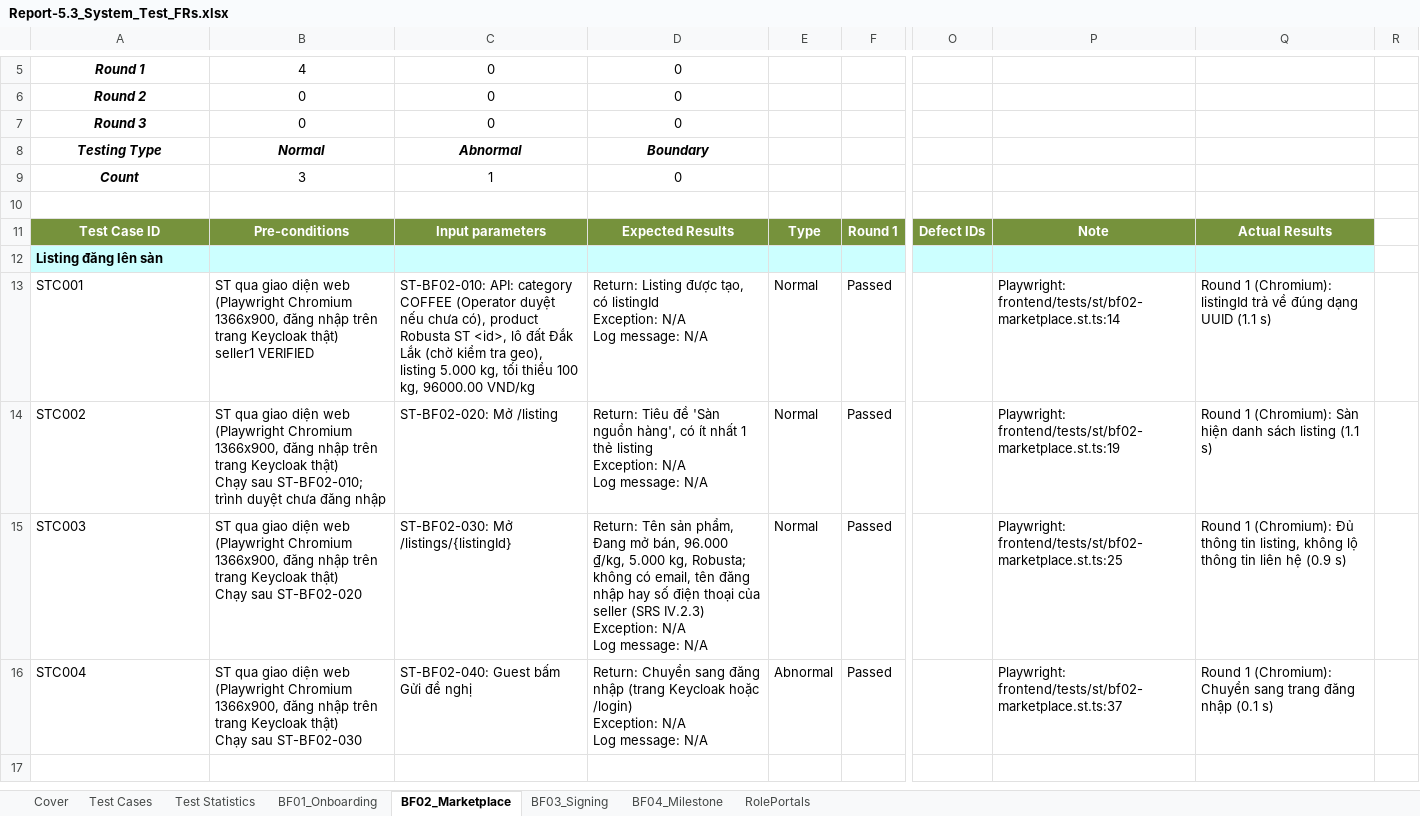
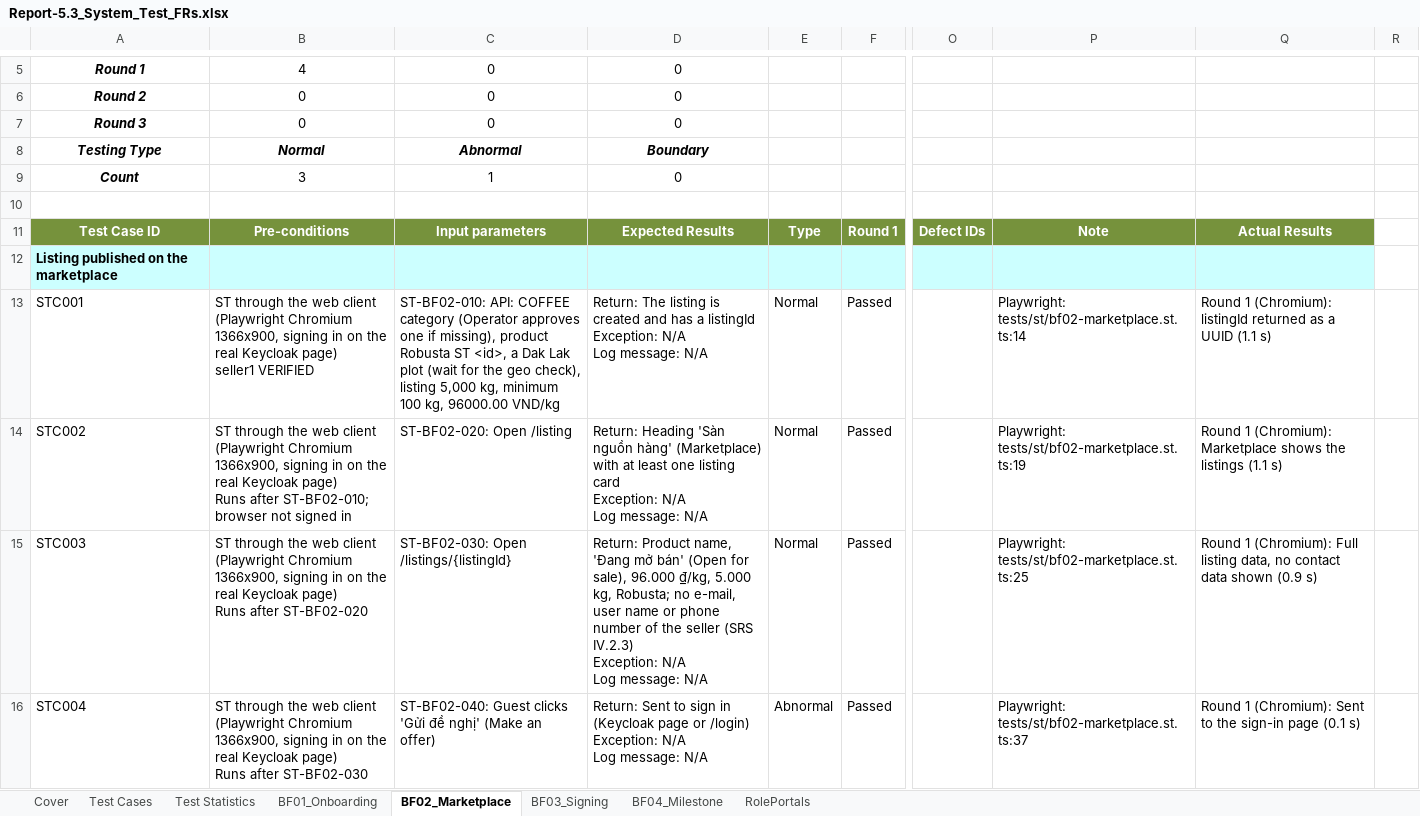
Before and after one commit to redavocado-labs/AgriContract, an Excel workbook: docs/reports/Report-5.3_System_Test_FRs.xlsx, sheet BF02_Marketplace, drawn as a sheet; only a part is shown, gaps mark what is left out; values as stored, in another font and other column widths than the file's, no borders; ↵ is a line break in a cell; the diff names each change by its address in the sheet, - before the commit and + after, or states it on an @@ line.

Commit message:
docs(reports): Report 5.3 in English
Screen labels stay as the web client shows them, with their meaning in brackets. Rows fit their text.

```diff
--- a/docs/reports/Report-5.3_System_Test_FRs.xlsx (sheet BF02_Marketplace)
+++ b/docs/reports/Report-5.3_System_Test_FRs.xlsx (sheet BF02_Marketplace)
-A12: Listing đăng lên sàn
+A12: Listing published on the marketplace
-B13: ST qua giao diện web (Playwright Chromium 1366x900, đăng nhập trên trang Keycloak thật) ↵ seller1 VERIFIED
+B13: ST through the web client (Playwright Chromium 1366x900, signing in on the real Keycloak page) ↵ seller1 VERIFIED
-C13: ST-BF02-010: API: category COFFEE (Operator duyệt nếu chưa có), product Robusta ST <id>, lô đất Đắk Lắk (chờ kiểm tra geo), listing 5.000 kg, tối thiểu 100 kg,…
+C13: ST-BF02-010: API: COFFEE category (Operator approves one if missing), product Robusta ST <id>, a Dak Lak plot (wait for the geo check), listing 5,000 kg, minimum 100 kg,…
-D13: Return: Listing được tạo, có listingId ↵ Exception:…
+D13: Return: The listing is created and has a listingId ↵ Exception:…
-P13: Playwright: frontend/tests/st/bf02-marketplace.st.ts:14
+P13: Playwright: tests/st/bf02-marketplace.st.ts:14
-Q13: …(Chromium): listingId trả về đúng dạng UUID (1.1…
+Q13: …(Chromium): listingId returned as a UUID (1.1…
-B14: ST qua giao diện web (Playwright Chromium 1366x900, đăng nhập trên trang Keycloak thật) ↵ Chạy sau ST-BF02-010; trình duyệt chưa đăng nhập
+B14: ST through the web client (Playwright Chromium 1366x900, signing in on the real Keycloak page) ↵ Runs after ST-BF02-010; browser not signed in
-C14: ST-BF02-020: Mở /listing
+C14: ST-BF02-020: Open /listing
-D14: Return: Tiêu đề 'Sàn nguồn hàng', có ít nhất 1 thẻ listing ↵ Exception: N/A…
+D14: Return: Heading 'Sàn nguồn hàng' (Marketplace) with at least one listing card ↵ Exception: N/A…
-P14: Playwright: frontend/tests/st/bf02-marketplace.st.ts:19
+P14: Playwright: tests/st/bf02-marketplace.st.ts:19
-Q14: …1 (Chromium): Sàn hiện danh sách listing (1.1 s)
+Q14: …1 (Chromium): Marketplace shows the listings (1.1 s)
-B15: ST qua giao diện web (Playwright Chromium 1366x900, đăng nhập trên trang Keycloak thật) ↵ Chạy sau ST-BF02-020
+B15: ST through the web client (Playwright Chromium 1366x900, signing in on the real Keycloak page) ↵ Runs after ST-BF02-020
-C15: ST-BF02-030: Mở /listings/{listingId}
+C15: ST-BF02-030: Open /listings/{listingId}
-D15: Return: Tên sản phẩm, Đang mở bán, 96.000 ₫/kg, 5.000 kg, Robusta; không có email, tên đăng nhập hay số điện thoại của seller (SRS…
+D15: Return: Product name, 'Đang mở bán' (Open for sale), 96.000 ₫/kg, 5.000 kg, Robusta; no e-mail, user name or phone number of the seller (SRS…
-P15: Playwright: frontend/tests/st/bf02-marketplace.st.ts:25
+P15: Playwright: tests/st/bf02-marketplace.st.ts:25
-Q15: …1 (Chromium): Đủ thông tin listing, không lộ thông tin liên hệ (0.9 s)
+Q15: …1 (Chromium): Full listing data, no contact data shown (0.9 s)
-B16: ST qua giao diện web (Playwright Chromium 1366x900, đăng nhập trên trang Keycloak thật) ↵ Chạy sau ST-BF02-030
+B16: ST through the web client (Playwright Chromium 1366x900, signing in on the real Keycloak page) ↵ Runs after ST-BF02-030
-C16: ST-BF02-040: Guest bấm Gửi đề nghị
+C16: ST-BF02-040: Guest clicks 'Gửi đề nghị' (Make an offer)
-D16: Return: Chuyển sang đăng nhập (trang Keycloak hoặc /login) ↵ Exception:…
+D16: Return: Sent to sign in (Keycloak page or /login) ↵ Exception:…
-P16: Playwright: frontend/tests/st/bf02-marketplace.st.ts:37
+P16: Playwright: tests/st/bf02-marketplace.st.ts:37
-Q16: …1 (Chromium): Chuyển sang trang đăng nhập (0.1 s)
+Q16: …1 (Chromium): Sent to the sign-in page (0.1 s)
```
Also changed, not shown: sheet BF03_Signing, sheet BF01_Onboarding, sheet RolePortals, sheet BF04_Milestone, sheet Test Cases, sheet Cover, 1 more sheet, charts or pictures, 2 other files.
